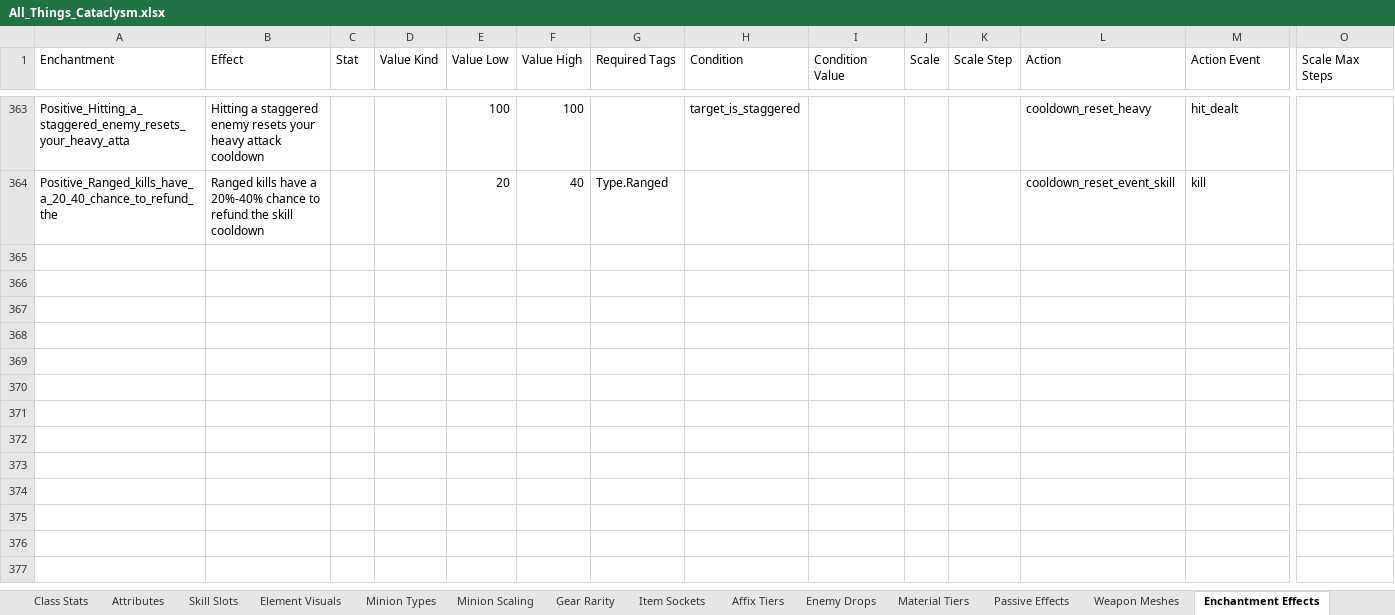
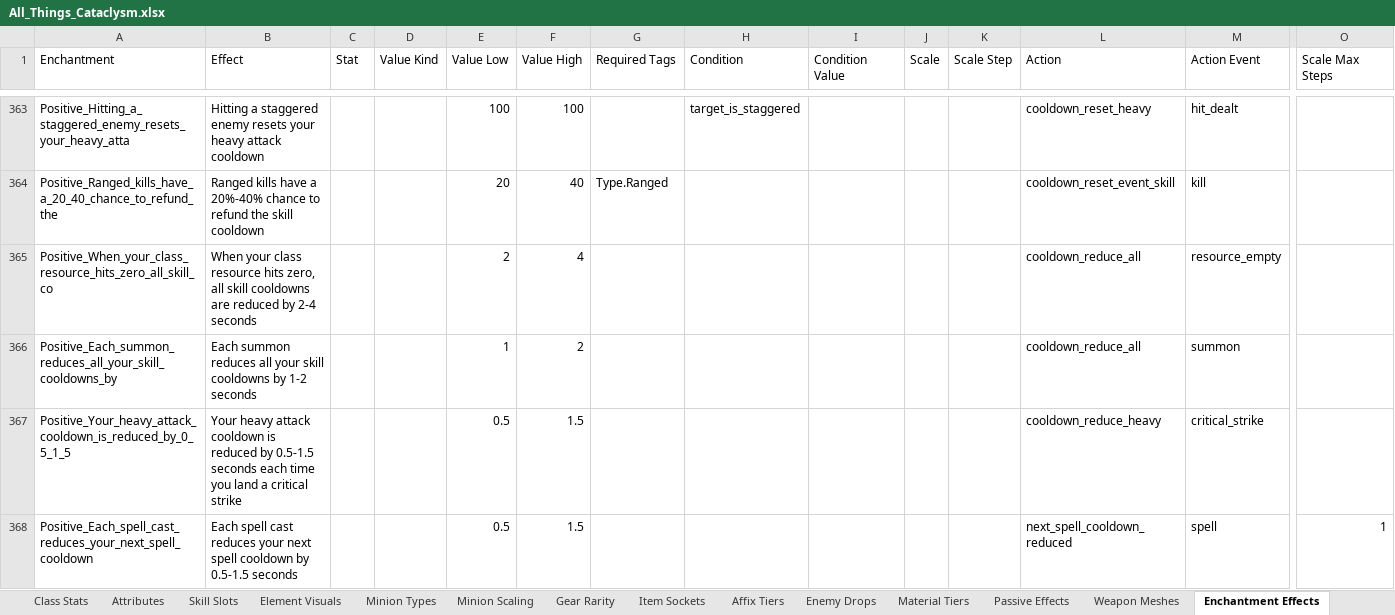
Before and after one commit to sdubois777/Cataclysm, an Excel workbook: docs/All_Things_Cataclysm.xlsx, sheet Enchantment Effects, drawn as a sheet; only a part is shown, gaps mark what is left out; values as stored, in another font and other column widths than the file's, no borders; rows hold the shown columns only; the diff names each change by its address in the sheet, - before the commit and + after, or states it on an @@ line.

```diff
--- a/docs/All_Things_Cataclysm.xlsx (sheet Enchantment Effects)
+++ b/docs/All_Things_Cataclysm.xlsx (sheet Enchantment Effects)
+row 365: Positive_When_your_class_resource_hits_zero_all_skill_co | When your class resource hits zero, all skill cooldowns are reduced by 2-4 seconds |  |  | 2 | 4 |  |  |  |  |  | cooldown_reduce_all | resource_empty
+row 366: Positive_Each_summon_reduces_all_your_skill_cooldowns_by | Each summon reduces all your skill cooldowns by 1-2 seconds |  |  | 1 | 2 |  |  |  |  |  | cooldown_reduce_all | summon
+row 367: Positive_Your_heavy_attack_cooldown_is_reduced_by_0_5_1_5 | Your heavy attack cooldown is reduced by 0.5-1.5 seconds each time you land a critical strike |  |  | 0.5 | 1.5 |  |  |  |  |  | cooldown_reduce_heavy | critical_strike
+row 368: Positive_Each_spell_cast_reduces_your_next_spell_cooldown | Each spell cast reduces your next spell cooldown by 0.5-1.5 seconds |  |  | 0.5 | 1.5 |  |  |  |  |  | next_spell_cooldown_reduced | spell | 1
```
Also changed, not shown: 4 other files.
